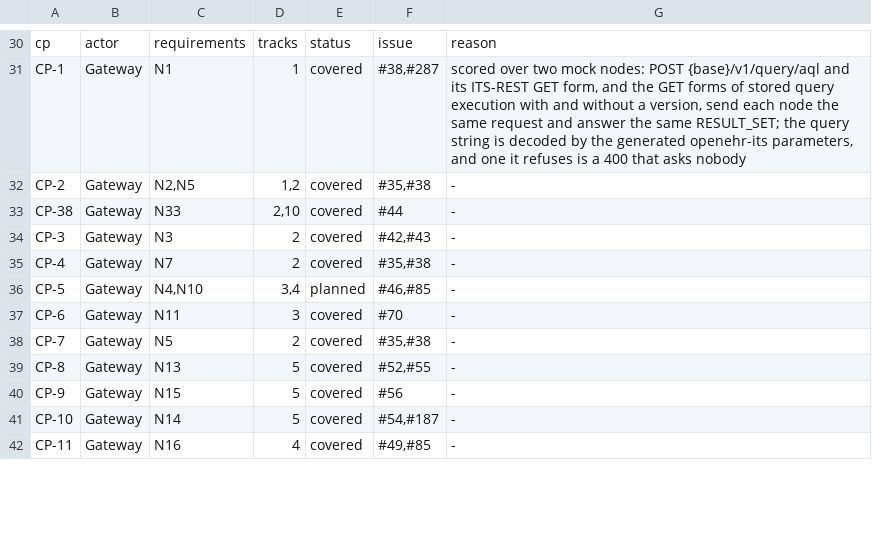
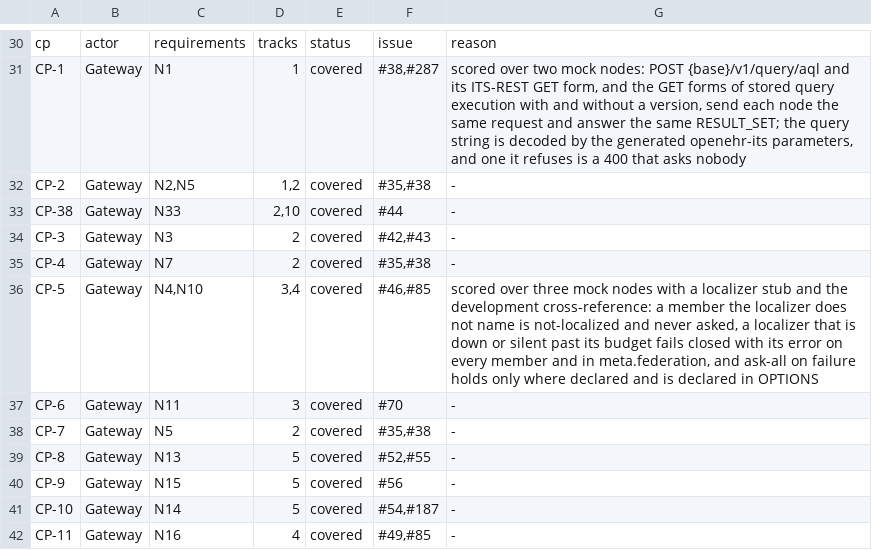
Before and after one commit to FerroHEALTH/FerroFED, a TSV file: conformance/matrix.tsv, drawn as a sheet; only a part is shown, gaps mark what is left out.

```diff
--- a/conformance/matrix.tsv
+++ b/conformance/matrix.tsv
@@ -35,3 +35,3 @@ CP-3	Gateway	N3	2	covered	#42,#43	-
 CP-4	Gateway	N7	2	covered	#35,#38	-
-CP-5	Gateway	N4,N10	3,4	planned	#46,#85	-
+CP-5	Gateway	N4,N10	3,4	covered	#46,#85	scored over three mock nodes with a localizer stub and the development cross-reference: a member the localizer does not name is not-localized and never asked, a localizer that is down or silent past its budget fails closed with its error on every member and in meta.federation, and ask-all on failure holds only where declared and is declared in OPTIONS
 CP-6	Gateway	N11	3	covered	#70	-
```
Also changed, not shown: conformance/obligations.tsv, 4 other files.
